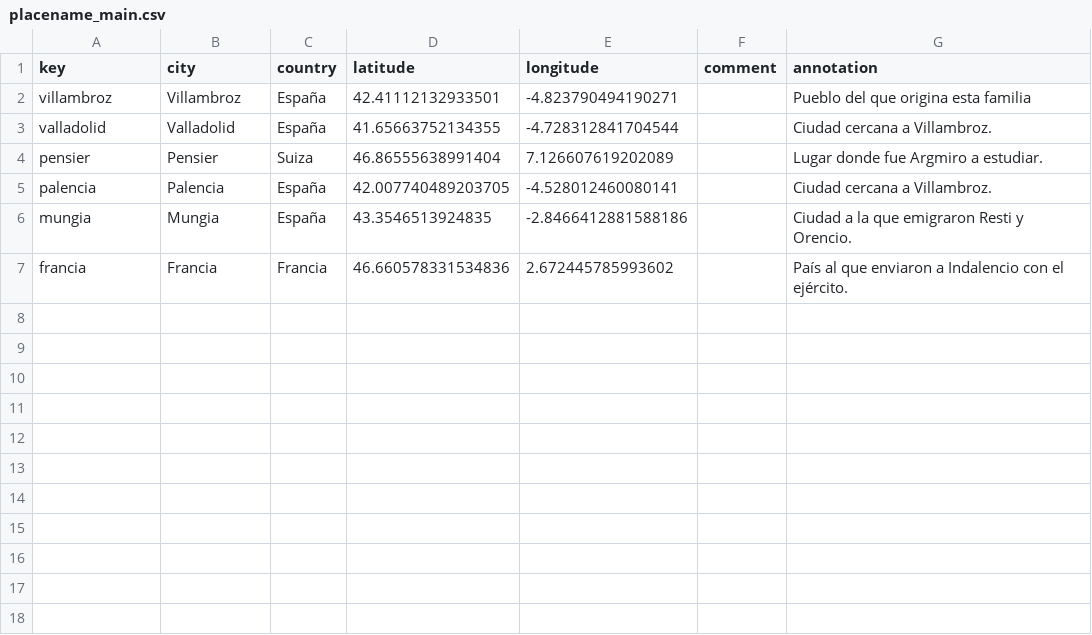
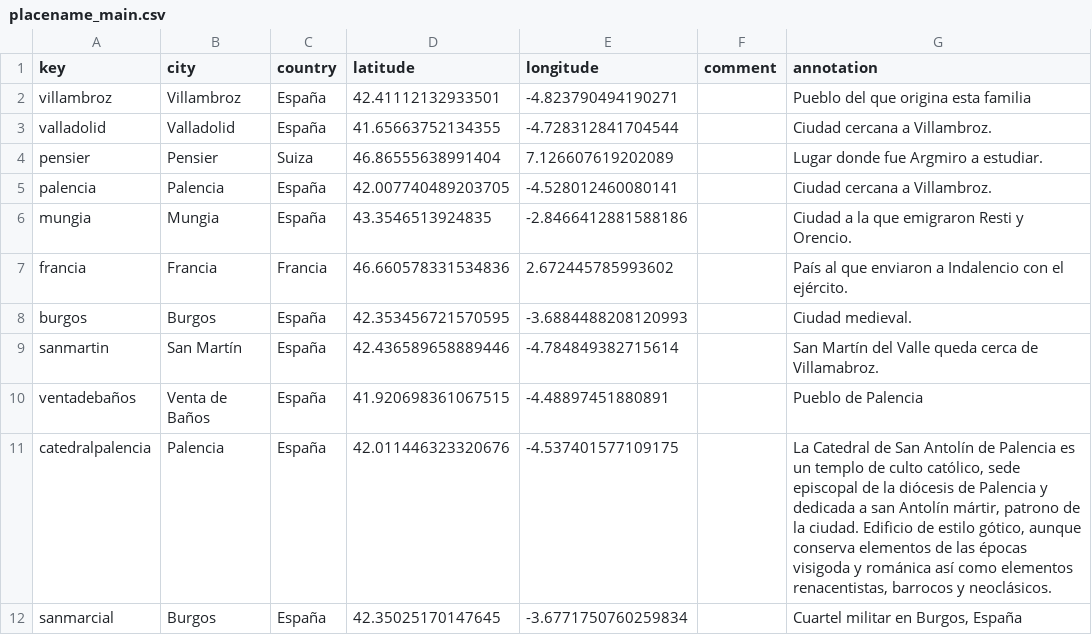
Before and after one commit to jenniferisasi/coleccion-argimiro, a CSV file: _data/placename_main.csv, drawn as a sheet.

```diff
--- a/_data/placename_main.csv
+++ b/_data/placename_main.csv
@@ -7 +7,6 @@ mungia,Mungia,España,43.3546513924835,-2.8466412881588186,,Ciudad a la que emig
 francia,Francia,Francia,46.660578331534836,2.672445785993602,,País al que enviaron a Indalencio con el ejército.
+burgos,Burgos,España,42.353456721570595,-3.6884488208120993,,Ciudad medieval.
+sanmartin,San Martín,España,42.436589658889446,-4.784849382715614,,San Martín del Valle queda cerca de Villamabroz.
+ventadebaños,Venta de Baños,España,41.920698361067515,-4.48897451880891,,Pueblo de Palencia
+catedralpalencia,Palencia,España,42.011446323320676,-4.537401577109175,,"La Catedral de San Antolín de Palencia es un templo de culto católico, sede episcopal de la diócesis de Palencia y dedicada a san Antolín mártir, patrono de la ciudad. Edificio de estilo gótico, aunque conserva elementos de las épocas visigoda y románica así como elementos renacentistas, barrocos y neoclásicos. "
+sanmarcial,Burgos,España,42.35025170147645,-3.6771750760259834,,"Cuartel militar en Burgos, España"
```
Also changed, not shown: _data/metadatos-coleccion.csv, _data/persname_main.csv, 8 other files.
